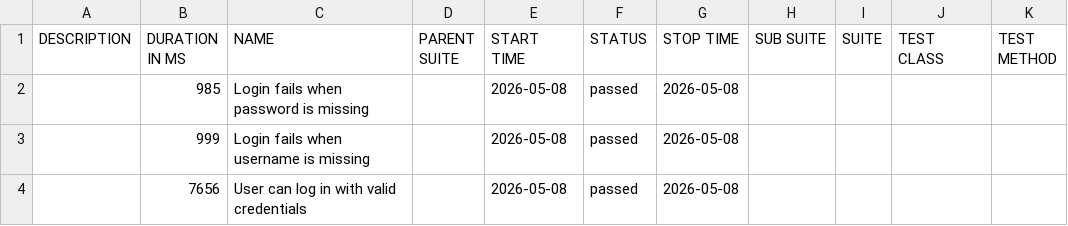
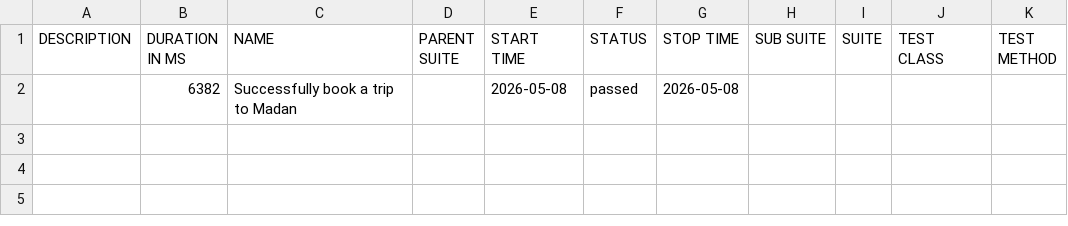
Before and after one commit to ipedevi/PythonSeleniumCucumber, a CSV file: data/suites.csv, drawn as a sheet.

```diff
--- a/data/suites.csv
+++ b/data/suites.csv
@@ -1,4 +1,2 @@
 "DESCRIPTION","DURATION IN MS","NAME","PARENT SUITE","START TIME","STATUS","STOP TIME","SUB SUITE","SUITE","TEST CLASS","TEST METHOD"
-"","985","Login fails when password is missing","","2026-05-08","passed","2026-05-08","","","",""
-"","999","Login fails when username is missing","","2026-05-08","passed","2026-05-08","","","",""
-"","7656","User can log in with valid credentials","","2026-05-08","passed","2026-05-08","","","",""
+"","6382","Successfully book a trip to Madan","","2026-05-08","passed","2026-05-08","","","",""
```
Also changed, not shown: 29 other files.
